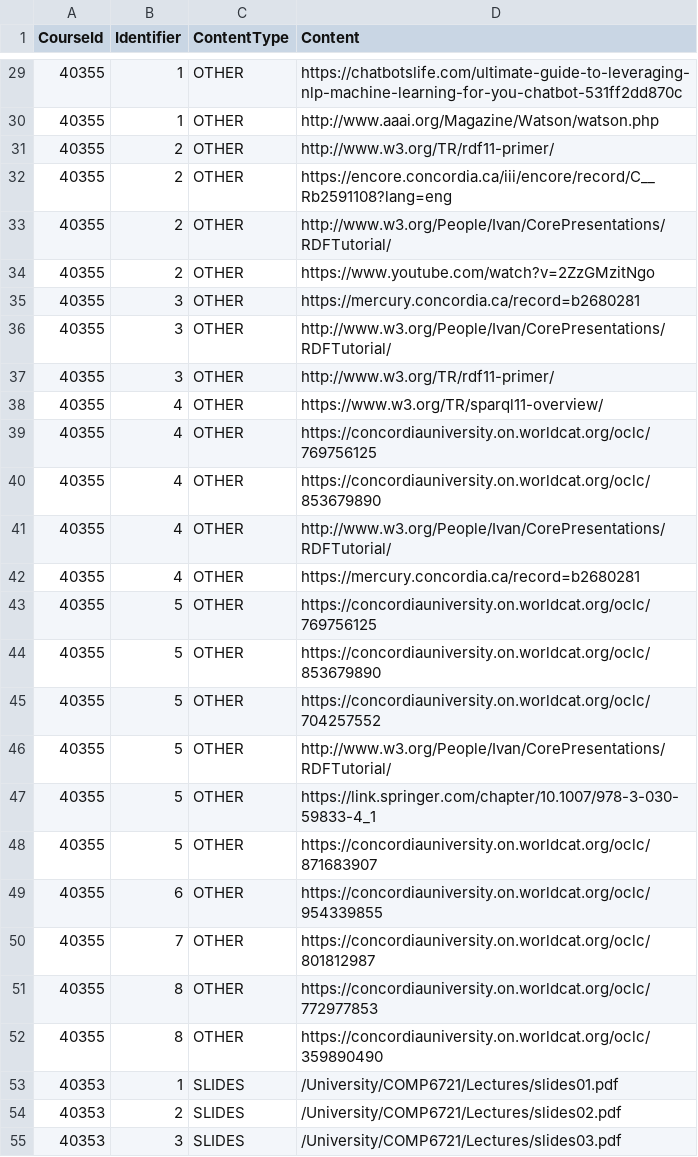
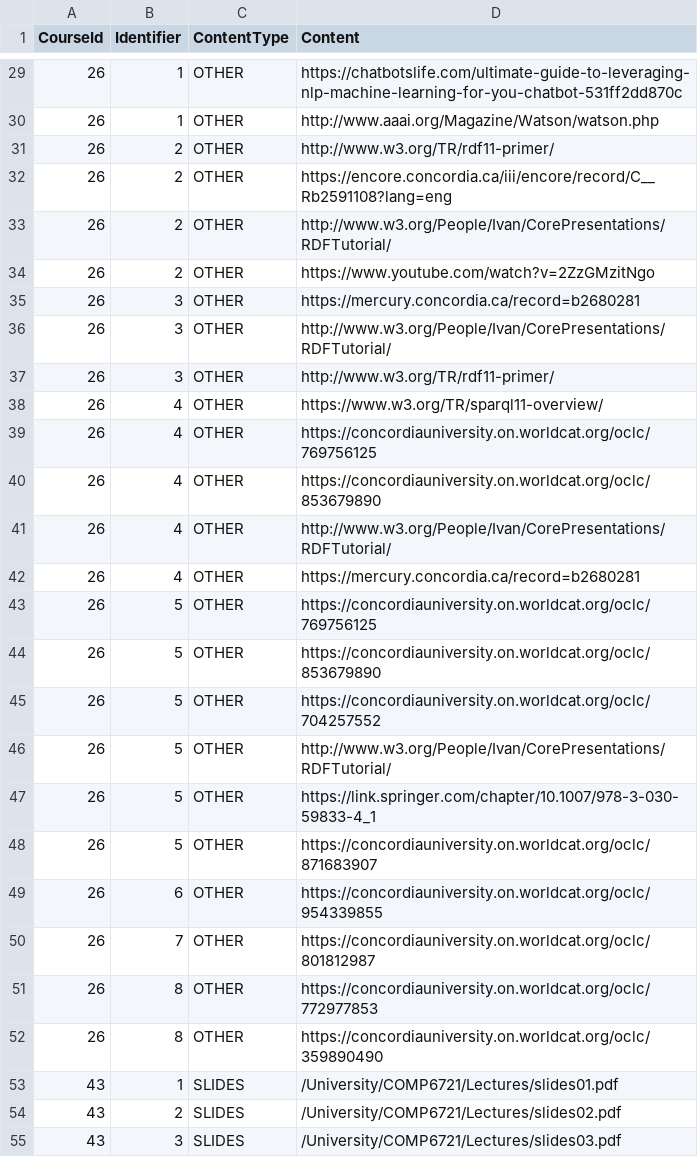
Before and after one commit to harshil1903/Unibot, a CSV file: data/content_data.csv, drawn as a sheet; only a part is shown, gaps mark what is left out; the diff covers the shown part only.

Commit message:
Added course and lecture content to knowledge base

```diff
--- a/data/content_data.csv
+++ b/data/content_data.csv
@@ -29,27 +29,27 @@
-40355,1,OTHER,https://chatbotslife.com/ultimate-guide-to-leveraging-nlp-machine-learning-for-you-chatbot-531ff2dd870c
-40355,1,OTHER,http://www.aaai.org/Magazine/Watson/watson.php
-40355,2,OTHER,http://www.w3.org/TR/rdf11-primer/
-40355,2,OTHER,https://encore.concordia.ca/iii/encore/record/C__Rb2591108?lang=eng
-40355,2,OTHER,http://www.w3.org/People/Ivan/CorePresentations/RDFTutorial/
-40355,2,OTHER,https://www.youtube.com/watch?v=2ZzGMzitNgo
-40355,3,OTHER,https://mercury.concordia.ca/record=b2680281
-40355,3,OTHER,http://www.w3.org/People/Ivan/CorePresentations/RDFTutorial/
-40355,3,OTHER,http://www.w3.org/TR/rdf11-primer/
-40355,4,OTHER,https://www.w3.org/TR/sparql11-overview/
-40355,4,OTHER,https://concordiauniversity.on.worldcat.org/oclc/769756125
-40355,4,OTHER,https://concordiauniversity.on.worldcat.org/oclc/853679890
-40355,4,OTHER,http://www.w3.org/People/Ivan/CorePresentations/RDFTutorial/
-40355,4,OTHER,https://mercury.concordia.ca/record=b2680281
-40355,5,OTHER,https://concordiauniversity.on.worldcat.org/oclc/769756125
-40355,5,OTHER,https://concordiauniversity.on.worldcat.org/oclc/853679890
-40355,5,OTHER,https://concordiauniversity.on.worldcat.org/oclc/704257552
-40355,5,OTHER,http://www.w3.org/People/Ivan/CorePresentations/RDFTutorial/
-40355,5,OTHER,https://link.springer.com/chapter/10.1007/978-3-030-59833-4_1
-40355,5,OTHER,https://concordiauniversity.on.worldcat.org/oclc/871683907
-40355,6,OTHER,https://concordiauniversity.on.worldcat.org/oclc/954339855
-40355,7,OTHER,https://concordiauniversity.on.worldcat.org/oclc/801812987
-40355,8,OTHER,https://concordiauniversity.on.worldcat.org/oclc/772977853
-40355,8,OTHER,https://concordiauniversity.on.worldcat.org/oclc/359890490
-40353,1,SLIDES,/University/COMP6721/Lectures/slides01.pdf
-40353,2,SLIDES,/University/COMP6721/Lectures/slides02.pdf
-40353,3,SLIDES,/University/COMP6721/Lectures/slides03.pdf
+26,1,OTHER,https://chatbotslife.com/ultimate-guide-to-leveraging-nlp-machine-learning-for-you-chatbot-531ff2dd870c
+26,1,OTHER,http://www.aaai.org/Magazine/Watson/watson.php
+26,2,OTHER,http://www.w3.org/TR/rdf11-primer/
+26,2,OTHER,https://encore.concordia.ca/iii/encore/record/C__Rb2591108?lang=eng
+26,2,OTHER,http://www.w3.org/People/Ivan/CorePresentations/RDFTutorial/
+26,2,OTHER,https://www.youtube.com/watch?v=2ZzGMzitNgo
+26,3,OTHER,https://mercury.concordia.ca/record=b2680281
+26,3,OTHER,http://www.w3.org/People/Ivan/CorePresentations/RDFTutorial/
+26,3,OTHER,http://www.w3.org/TR/rdf11-primer/
+26,4,OTHER,https://www.w3.org/TR/sparql11-overview/
+26,4,OTHER,https://concordiauniversity.on.worldcat.org/oclc/769756125
+26,4,OTHER,https://concordiauniversity.on.worldcat.org/oclc/853679890
+26,4,OTHER,http://www.w3.org/People/Ivan/CorePresentations/RDFTutorial/
+26,4,OTHER,https://mercury.concordia.ca/record=b2680281
+26,5,OTHER,https://concordiauniversity.on.worldcat.org/oclc/769756125
+26,5,OTHER,https://concordiauniversity.on.worldcat.org/oclc/853679890
+26,5,OTHER,https://concordiauniversity.on.worldcat.org/oclc/704257552
+26,5,OTHER,http://www.w3.org/People/Ivan/CorePresentations/RDFTutorial/
+26,5,OTHER,https://link.springer.com/chapter/10.1007/978-3-030-59833-4_1
+26,5,OTHER,https://concordiauniversity.on.worldcat.org/oclc/871683907
+26,6,OTHER,https://concordiauniversity.on.worldcat.org/oclc/954339855
+26,7,OTHER,https://concordiauniversity.on.worldcat.org/oclc/801812987
+26,8,OTHER,https://concordiauniversity.on.worldcat.org/oclc/772977853
+26,8,OTHER,https://concordiauniversity.on.worldcat.org/oclc/359890490
+43,1,SLIDES,/University/COMP6721/Lectures/slides01.pdf
+43,2,SLIDES,/University/COMP6721/Lectures/slides02.pdf
+43,3,SLIDES,/University/COMP6721/Lectures/slides03.pdf
```
Also changed, not shown: 89 edited cells elsewhere in this file, 4 other files.
